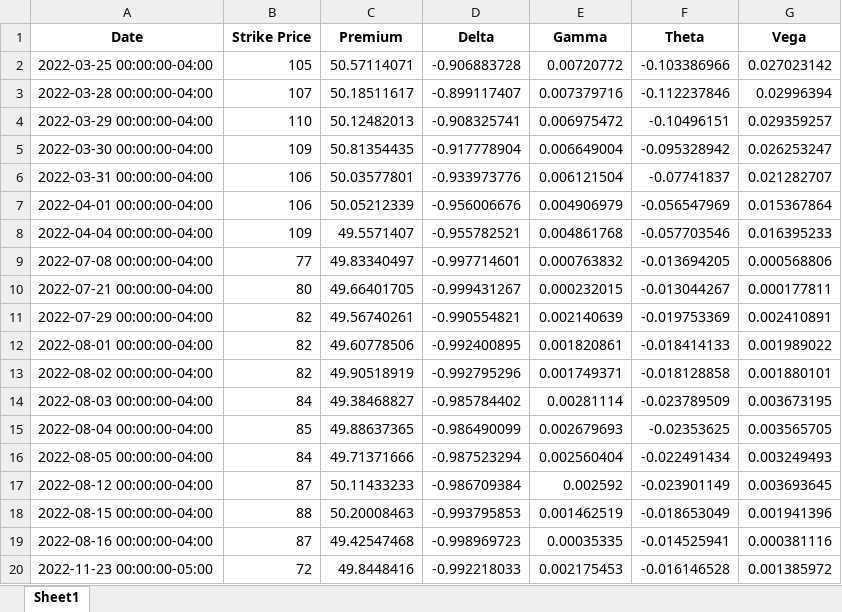
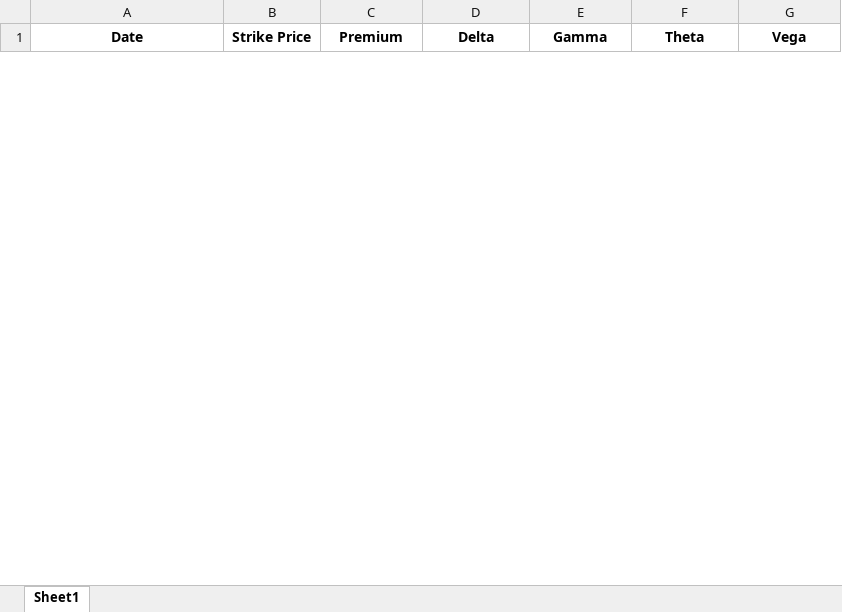
Before and after one commit to shixiangheng/XGB_stock_analysis_24YE, an Excel workbook: put_price.xlsx, sheet Sheet1, drawn as a sheet; only a part is shown; values as stored, in another font and other column widths than the file's, no borders; removed rows and columns are numbered as before the commit, all else as after; the diff covers the shown part only; the diff names each change by its address in the sheet, - before the commit and + after, or states it on an @@ line.

```diff
--- a/put_price.xlsx (sheet Sheet1)
+++ b/put_price.xlsx (sheet Sheet1)
-row 2: 2022-03-25 00:00:00-04:00 | 105 | 50.57114071 | -0.906883728 | 0.00720772 | -0.103386966 | 0.027023142
-row 3: 2022-03-28 00:00:00-04:00 | 107 | 50.18511617 | -0.899117407 | 0.007379716 | -0.112237846 | 0.02996394
-row 4: 2022-03-29 00:00:00-04:00 | 110 | 50.12482013 | -0.908325741 | 0.006975472 | -0.10496151 | 0.029359257
-row 5: 2022-03-30 00:00:00-04:00 | 109 | 50.81354435 | -0.917778904 | 0.006649004 | -0.095328942 | 0.026253247
-row 6: 2022-03-31 00:00:00-04:00 | 106 | 50.03577801 | -0.933973776 | 0.006121504 | -0.07741837 | 0.021282707
-row 7: 2022-04-01 00:00:00-04:00 | 106 | 50.05212339 | -0.956006676 | 0.004906979 | -0.056547969 | 0.015367864
-row 8: 2022-04-04 00:00:00-04:00 | 109 | 49.5571407 | -0.955782521 | 0.004861768 | -0.057703546 | 0.016395233
-row 9: 2022-07-08 00:00:00-04:00 | 77 | 49.83340497 | -0.997714601 | 0.000763832 | -0.013694205 | 0.000568806
-row 10: 2022-07-21 00:00:00-04:00 | 80 | 49.66401705 | -0.999431267 | 0.000232015 | -0.013044267 | 0.000177811
-row 11: 2022-07-29 00:00:00-04:00 | 82 | 49.56740261 | -0.990554821 | 0.002140639 | -0.019753369 | 0.002410891
-row 12: 2022-08-01 00:00:00-04:00 | 82 | 49.60778506 | -0.992400895 | 0.001820861 | -0.018414133 | 0.001989022
-row 13: 2022-08-02 00:00:00-04:00 | 82 | 49.90518919 | -0.992795296 | 0.001749371 | -0.018128858 | 0.001880101
-row 14: 2022-08-03 00:00:00-04:00 | 84 | 49.38468827 | -0.985784402 | 0.00281114 | -0.023789509 | 0.003673195
-row 15: 2022-08-04 00:00:00-04:00 | 85 | 49.88637365 | -0.986490099 | 0.002679693 | -0.02353625 | 0.003565705
-row 16: 2022-08-05 00:00:00-04:00 | 84 | 49.71371666 | -0.987523294 | 0.002560404 | -0.022491434 | 0.003249493
-row 17: 2022-08-12 00:00:00-04:00 | 87 | 50.11433233 | -0.986709384 | 0.002592 | -0.023901149 | 0.003693645
-row 18: 2022-08-15 00:00:00-04:00 | 88 | 50.20008463 | -0.993795853 | 0.001462519 | -0.018653049 | 0.001941396
-row 19: 2022-08-16 00:00:00-04:00 | 87 | 49.42547468 | -0.998969723 | 0.00035335 | -0.014525941 | 0.000381116
-row 20: 2022-11-23 00:00:00-05:00 | 72 | 49.8448416 | -0.992218033 | 0.002175453 | -0.016146528 | 0.001385972
```
Also changed, not shown: 4 added rows and 113 removed rows elsewhere in this sheet, TQQQ_X_test_oot.xlsx, X_implementation.xlsx, 27 other files.
